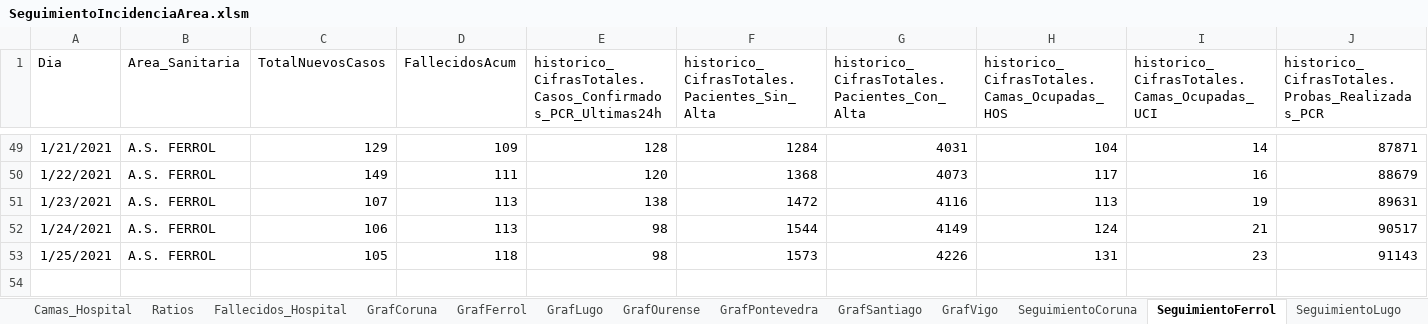
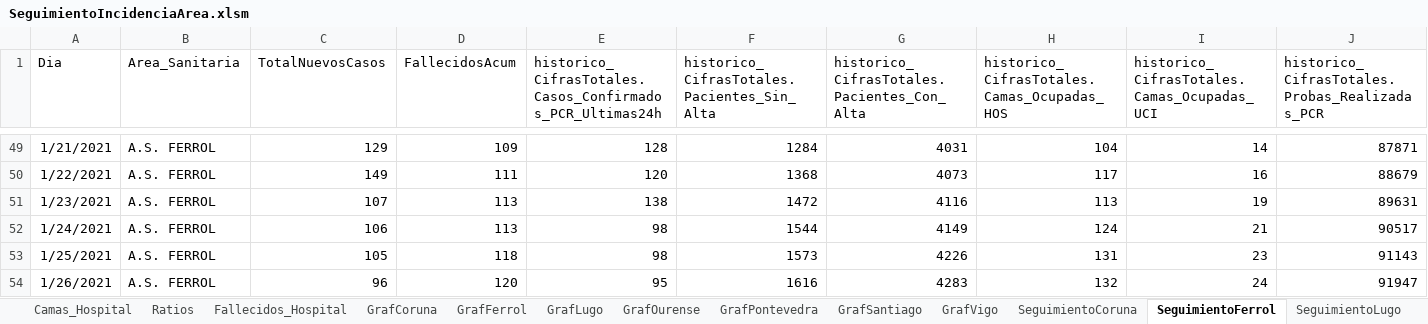
Before and after one commit to NiSanRo/Datos_Covid_Portal_Sergas, an Excel workbook: SeguimientoIncidenciaArea.xlsm, sheet SeguimientoFerrol, drawn as a sheet; only a part is shown, gaps mark what is left out; values as stored, in another font and other column widths than the file's, no borders; table styles not drawn; rows hold the shown columns only; the diff names each change by its address in the sheet, - before the commit and + after, or states it on an @@ line.

```diff
--- a/SeguimientoIncidenciaArea.xlsm (sheet SeguimientoFerrol)
+++ b/SeguimientoIncidenciaArea.xlsm (sheet SeguimientoFerrol)
+row 54: 1/26/2021 | A.S. FERROL | 96 | 120 | 95 | 1616 | 4283 | 132 | 24 | 91947
```
Also changed, not shown: sheet EvolucionIncidencia, sheet HistoricoCifrasTotales, sheet Fallecidos_Hospital, sheet Promedios, sheet SeguimientoPontevedra, sheet SeguimientoOurense, 14 more sheets, other sheet tabs, hidden cells, charts or pictures, SeguimientoIncidenciaConcello.xlsm, 6 other files.
